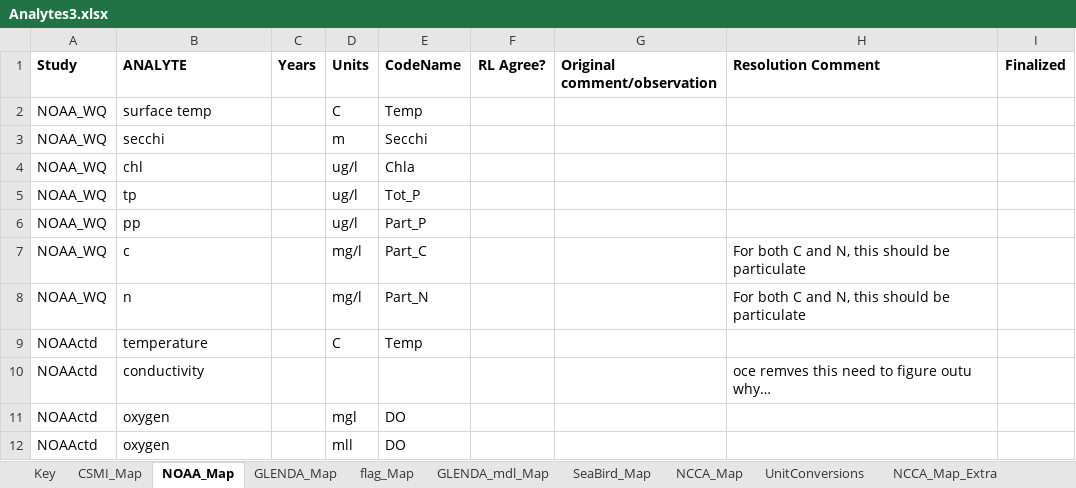
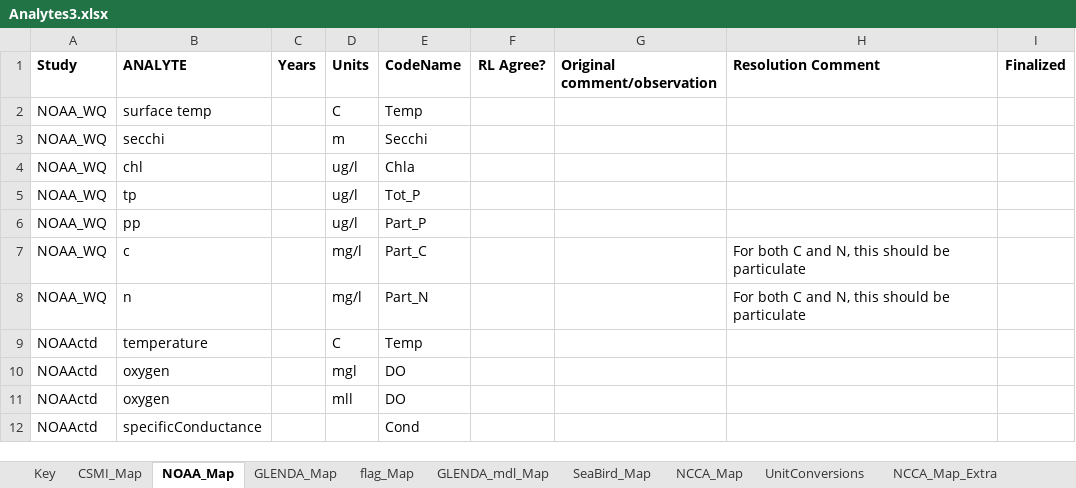
Before and after one commit to kvitense/GL_Data, an Excel workbook: Meta/Analytes3.xlsx, sheet NOAA_Map, drawn as a sheet; values as stored, in another font and other column widths than the file's, no borders; removed rows and columns are numbered as before the commit, all else as after; the diff names each change by its address in the sheet, - before the commit and + after, or states it on an @@ line.

Commit message:
added specific conductivity to noaa ctd mapping file

```diff
--- a/Meta/Analytes3.xlsx (sheet NOAA_Map)
+++ b/Meta/Analytes3.xlsx (sheet NOAA_Map)
-row 10: NOAActd | conductivity |  |  |  |  |  | oce remves this need to figure outu why…
+row 12: NOAActd | specificConductance |  |  | Cond
```
